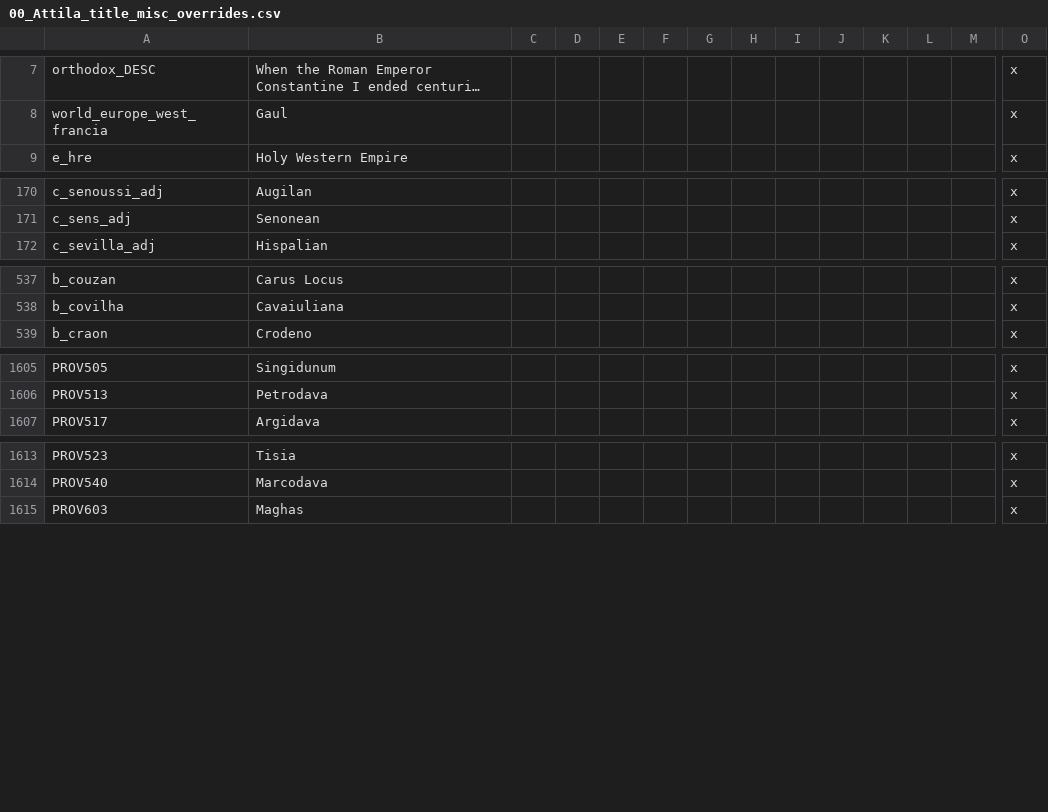
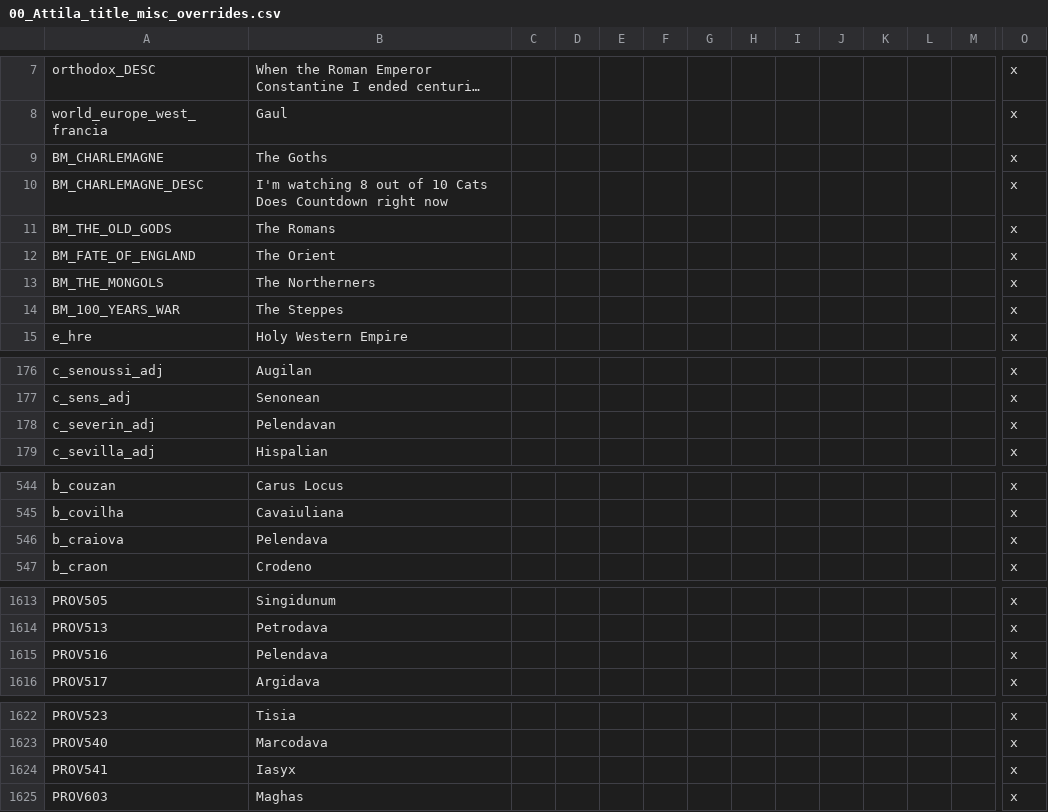
Before and after one commit to Ofaloaf/GothLP, a CSV file: localisation/00_Attila_title_misc_overrides.csv, drawn as a sheet; only a part is shown, gaps mark what is left out; long unchanged cells end in …; rows hold the shown columns only; the diff names each change by its address in the sheet, - before the commit and + after, or states it on an @@ line.

Commit message:
Bits and bobs
-basic bookmark redo added
-Empire of Nova Carthago changed to Carthagennan Empire
-Catholic holy site moved from Santiago/Iria, Spain to Ravenna, Italy
-Traki/Rimlyani localisations added to Anatolia
-Norman localisations added to Gaul
-Arian Presbyterate has new flag
-Duchy of Berbera gets a new flag and Greek cultural localisation
-Somali rulers added
-Ruler of Augila added
-Ruler of cherson added
-duchies of Sanaa and Yemen are recolored
-some dynasties added
-Catholic heresies recolored

```diff
--- a/localisation/00_Attila_title_misc_overrides.csv
+++ b/localisation/00_Attila_title_misc_overrides.csv
+row 9: BM_CHARLEMAGNE | The Goths |  |  |  |  |  |  |  |  |  |  |  | x
+row 10: BM_CHARLEMAGNE_DESC | I'm watching 8 out of 10 Cats Does Countdown right now |  |  |  |  |  |  |  |  |  |  |  | x
+row 11: BM_THE_OLD_GODS | The Romans |  |  |  |  |  |  |  |  |  |  |  | x
+row 12: BM_FATE_OF_ENGLAND | The Orient |  |  |  |  |  |  |  |  |  |  |  | x
+row 13: BM_THE_MONGOLS | The Northerners |  |  |  |  |  |  |  |  |  |  |  | x
+row 14: BM_100_YEARS_WAR | The Steppes |  |  |  |  |  |  |  |  |  |  |  | x
+row 178: c_severin_adj | Pelendavan |  |  |  |  |  |  |  |  |  |  |  | x
+row 546: b_craiova | Pelendava |  |  |  |  |  |  |  |  |  |  |  | x
+row 1615: PROV516 | Pelendava |  |  |  |  |  |  |  |  |  |  |  | x
+row 1624: PROV541 | Iasyx |  |  |  |  |  |  |  |  |  |  |  | x
```
Also changed, not shown: localisation/Attila_titles.csv, 41 other files.
